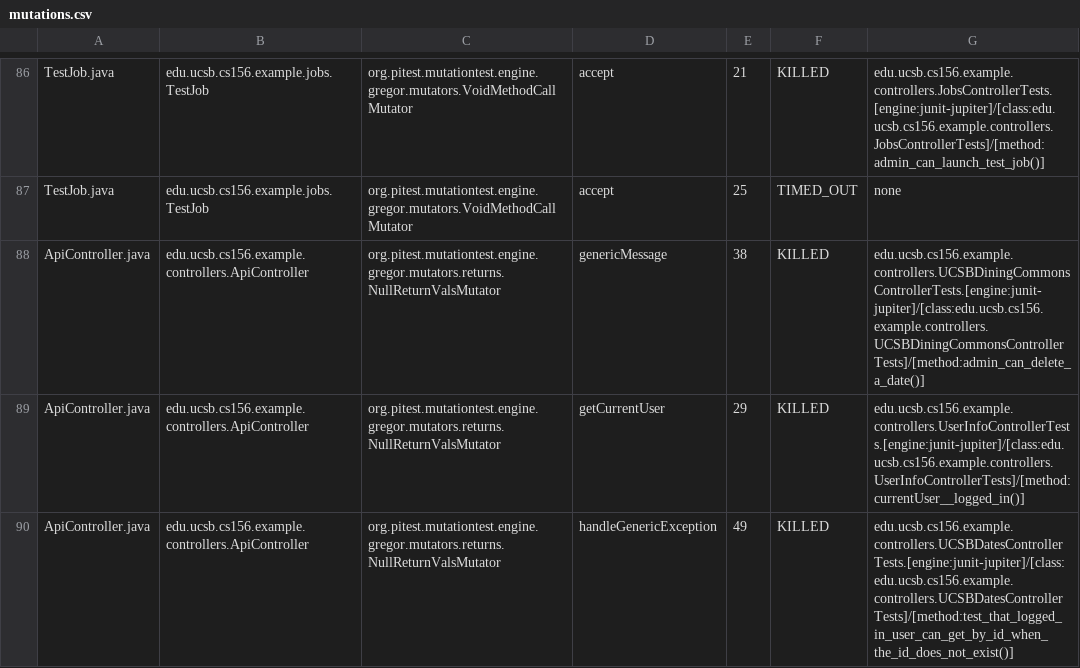
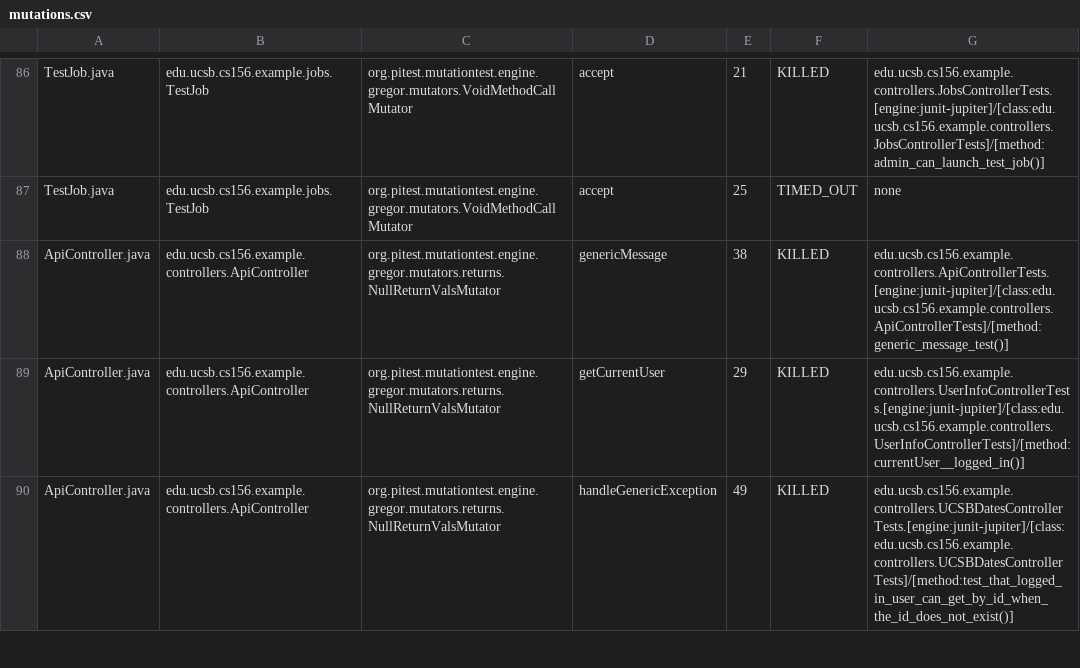
Before and after one commit to ucsb-cs156-s25/team01-s25-16, a CSV file: prs/44/pitest/mutations.csv, drawn as a sheet; only a part is shown, gaps mark what is left out.

Commit message:
Deploying to gh-pages from @ ucsb-cs156-s25/team01-s25-16@c8c3b0835079fcb5fe6fdb0bb32e14ebc90d49cb 🚀

```diff
--- a/prs/44/pitest/mutations.csv
+++ b/prs/44/pitest/mutations.csv
@@ -87,3 +87,3 @@ TestJob.java,edu.ucsb.cs156.example.jobs.TestJob,org.pitest.mutationtest.engine.
 TestJob.java,edu.ucsb.cs156.example.jobs.TestJob,org.pitest.mutationtest.engine.gregor.mutators.VoidMethodCallMutator,accept,25,TIMED_OUT,none
-ApiController.java,edu.ucsb.cs156.example.controllers.ApiController,org.pitest.mutationtest.engine.gregor.mutators.returns.NullReturnValsMutator,genericMessage,38,KILLED,edu.ucsb.cs156.example.controllers.UCSBDiningCommonsControllerTests.[engine:junit-jupiter]/[class:edu.ucsb.cs156.example.controllers.UCSBDiningCommonsControllerTests]/[method:admin_can_delete_a_date()]
+ApiController.java,edu.ucsb.cs156.example.controllers.ApiController,org.pitest.mutationtest.engine.gregor.mutators.returns.NullReturnValsMutator,genericMessage,38,KILLED,edu.ucsb.cs156.example.controllers.ApiControllerTests.[engine:junit-jupiter]/[class:edu.ucsb.cs156.example.controllers.ApiControllerTests]/[method:generic_message_test()]
 ApiController.java,edu.ucsb.cs156.example.controllers.ApiController,org.pitest.mutationtest.engine.gregor.mutators.returns.NullReturnValsMutator,getCurrentUser,29,KILLED,edu.ucsb.cs156.example.controllers.UserInfoControllerTests.[engine:junit-jupiter]/[class:edu.ucsb.cs156.example.controllers.UserInfoControllerTests]/[method:currentUser__logged_in()]
```
Also changed, not shown: 17 other files.
